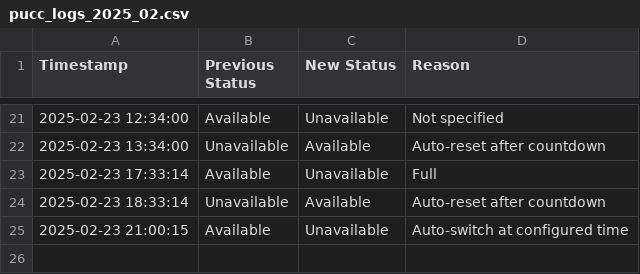
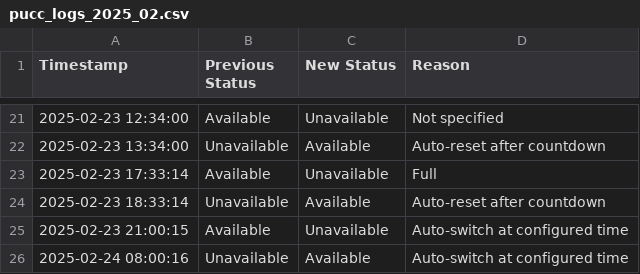
Before and after one commit to wakanga/alfredpucc1, a CSV file: report/logs/pucc_logs_2025_02.csv, drawn as a sheet; only a part is shown, gaps mark what is left out.

```diff
--- a/report/logs/pucc_logs_2025_02.csv
+++ b/report/logs/pucc_logs_2025_02.csv
@@ -25 +25,2 @@ Timestamp,Previous Status,New Status,Reason
 2025-02-23 21:00:15,Available,Unavailable,Auto-switch at configured time
+2025-02-24 08:00:16,Unavailable,Available,Auto-switch at configured time
```
Also changed, not shown: 4 other files.
